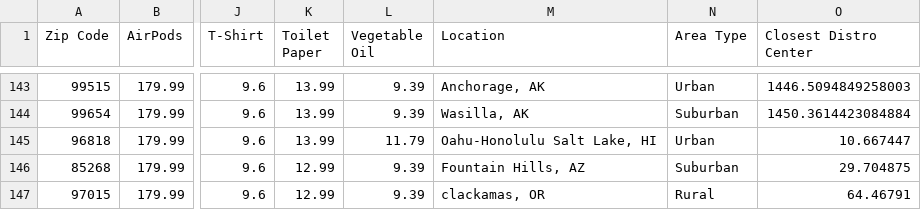
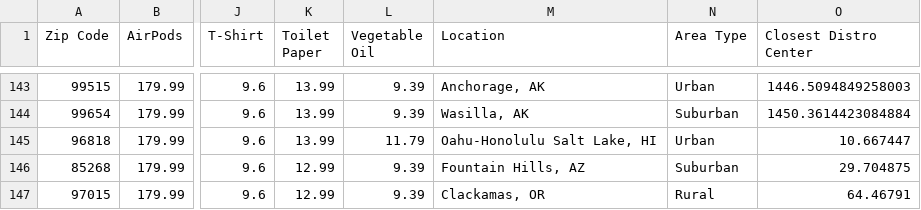
Before and after one commit to oliviapetronio/Data-400-Final-Project, a CSV file: full_data.csv, drawn as a sheet; only a part is shown, gaps mark what is left out; the diff names each change by its address in the sheet, - before the commit and + after, or states it on an @@ line.

Commit message:
Update full_data.csv

```diff
--- a/full_data.csv
+++ b/full_data.csv
-M147 (Location): clackamas, OR
+M147 (Location): Clackamas, OR
```
